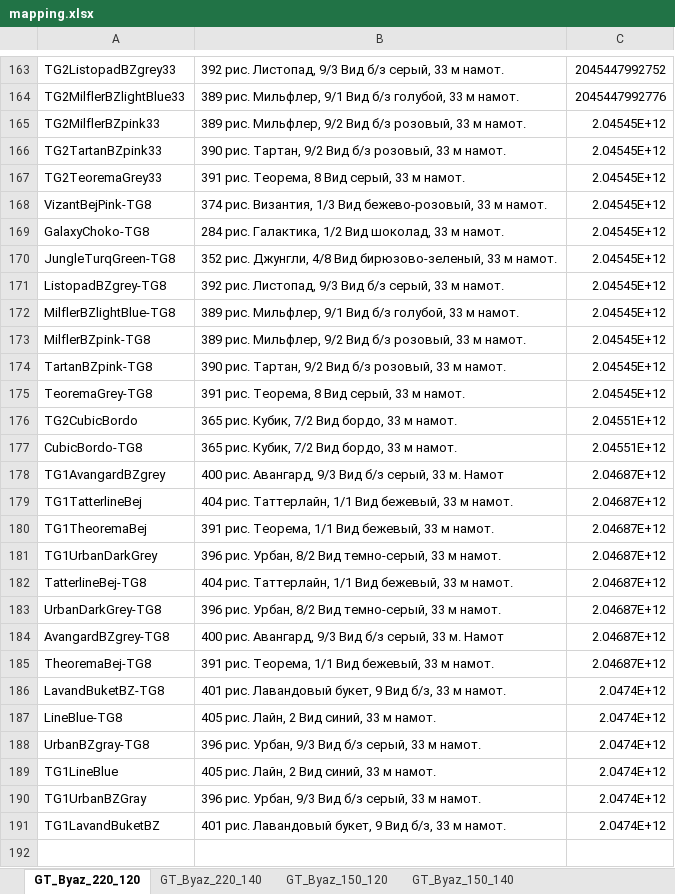
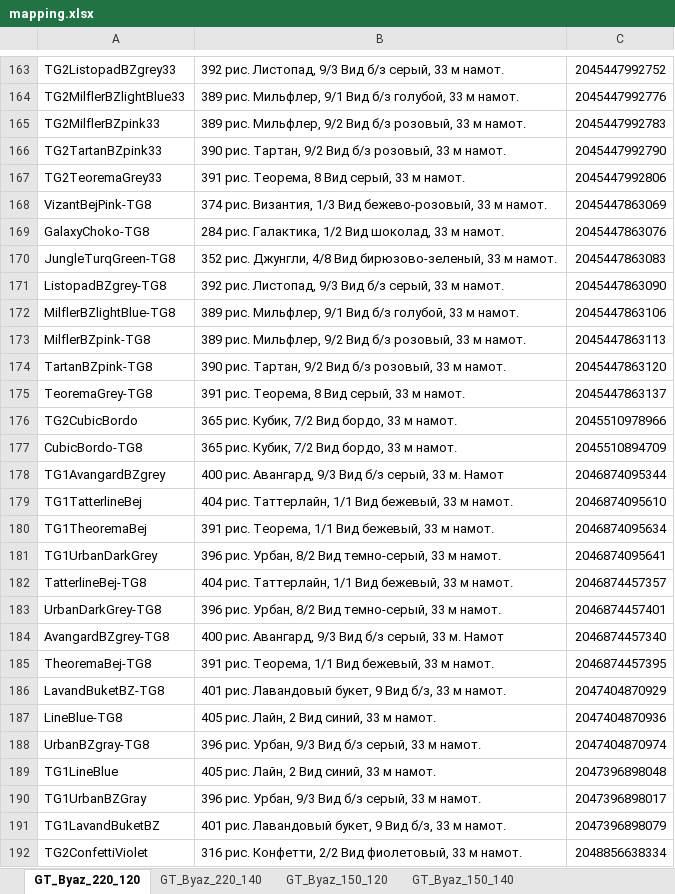
Before and after one commit to JUNKYASS/parse-fabric-stocks, an Excel workbook: data/mapping.xlsx, sheet GT_Byaz_220_120, drawn as a sheet; only a part is shown, gaps mark what is left out; values as stored, in another font and other column widths than the file's, no borders; the diff covers the shown part only; the diff names each change by its address in the sheet, - before the commit and + after, or states it on an @@ line.

```diff
--- a/data/mapping.xlsx (sheet GT_Byaz_220_120)
+++ b/data/mapping.xlsx (sheet GT_Byaz_220_120)
-C165: 2.04545E+12
+C165: 2045447992783
-C166: 2.04545E+12
+C166: 2045447992790
-C167: 2.04545E+12
+C167: 2045447992806
-C168: 2.04545E+12
+C168: 2045447863069
-C169: 2.04545E+12
+C169: 2045447863076
-C170: 2.04545E+12
+C170: 2045447863083
-C171: 2.04545E+12
+C171: 2045447863090
-C172: 2.04545E+12
+C172: 2045447863106
-C173: 2.04545E+12
+C173: 2045447863113
-C174: 2.04545E+12
+C174: 2045447863120
-C175: 2.04545E+12
+C175: 2045447863137
-C176: 2.04551E+12
+C176: 2045510978966
-C177: 2.04551E+12
+C177: 2045510894709
-C178: 2.04687E+12
+C178: 2046874095344
-C179: 2.04687E+12
+C179: 2046874095610
-C180: 2.04687E+12
+C180: 2046874095634
-C181: 2.04687E+12
+C181: 2046874095641
-C182: 2.04687E+12
+C182: 2046874457357
-C183: 2.04687E+12
+C183: 2046874457401
-C184: 2.04687E+12
+C184: 2046874457340
-C185: 2.04687E+12
+C185: 2046874457395
-C186: 2.0474E+12
+C186: 2047404870929
-C187: 2.0474E+12
+C187: 2047404870936
-C188: 2.0474E+12
+C188: 2047404870974
-C189: 2.0474E+12
+C189: 2047396898048
-C190: 2.0474E+12
+C190: 2047396898017
-C191: 2.0474E+12
+C191: 2047396898079
+row 192: TG2ConfettiViolet | 316 рис. Конфетти, 2/2 Вид фиолетовый, 33 м намот. | 2048856638334
```
Also changed, not shown: 7 added rows elsewhere in this sheet, sheet LB, sheet GT_Byaz_150_120, sheet TD, sheet GT_Byaz_150_140, sheet GT_Byaz_220_140, sheet GT_Byaz_150_140_Solid, 2 more sheets, other sheet tabs, data/ready_stocks/galtex-ozon-stocks-updated.xlsx, data/ready_stocks/galtex-wb-stocks-updated.xlsx, 2 other files.
